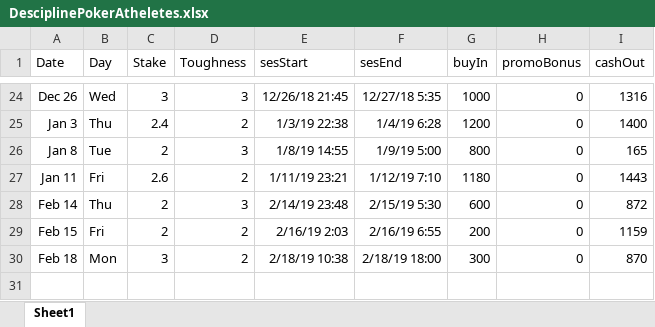
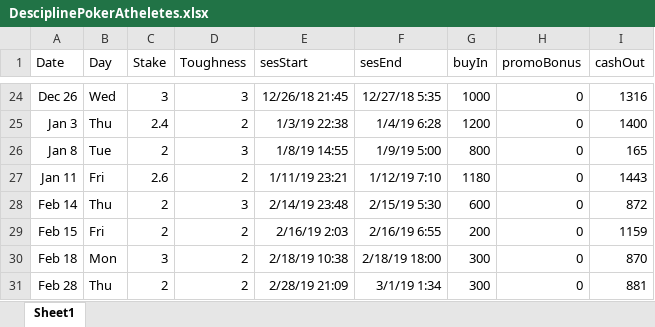
Before and after one commit to Testimate/Data-Science-on-Poker-data, an Excel workbook: DesciplinePokerAtheletes.xlsx, sheet Sheet1, drawn as a sheet; only a part is shown, gaps mark what is left out; values as stored, in another font and other column widths than the file's, no borders; charts and pictures not drawn; the diff names each change by its address in the sheet, - before the commit and + after, or states it on an @@ line.

Commit message:
Mar 1st

```diff
--- a/DesciplinePokerAtheletes.xlsx (sheet Sheet1)
+++ b/DesciplinePokerAtheletes.xlsx (sheet Sheet1)
+row 31: Feb 28 | Thu | 2 | 2 | 2/28/19 21:09 | 3/1/19 1:34 | 300 | 0 | 881
```
